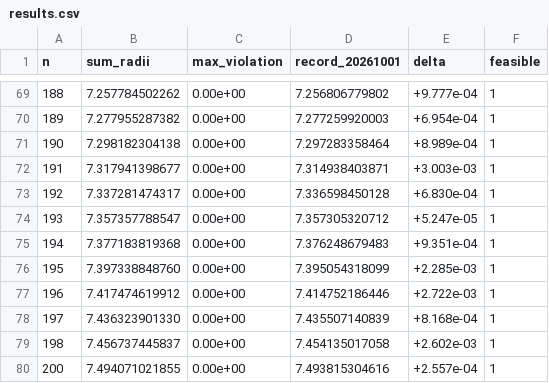
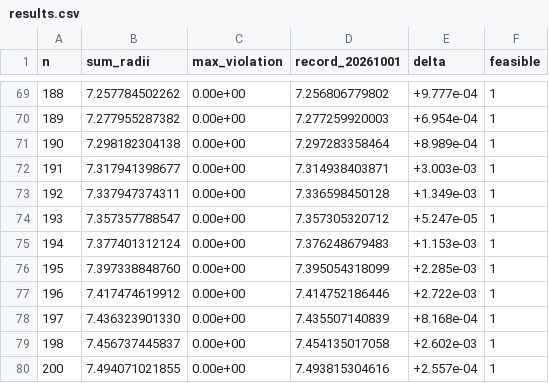
Before and after one commit to jasonzliang/circle-packing-sota, a CSV file: sota/si-v2-20261001-n101-200/results.csv, drawn as a sheet; only a part is shown, gaps mark what is left out.

```diff
--- a/sota/si-v2-20261001-n101-200/results.csv
+++ b/sota/si-v2-20261001-n101-200/results.csv
@@ -72,5 +72,5 @@ n,sum_radii,max_violation,record_20261001,delta,feasible
 191,7.317941398677,0.00e+00,7.314938403871,+3.003e-03,1
-192,7.337281474317,0.00e+00,7.336598450128,+6.830e-04,1
+192,7.337947374311,0.00e+00,7.336598450128,+1.349e-03,1
 193,7.357357788547,0.00e+00,7.357305320712,+5.247e-05,1
-194,7.377183819368,0.00e+00,7.376248679483,+9.351e-04,1
+194,7.377401312124,0.00e+00,7.376248679483,+1.153e-03,1
 195,7.397338848760,0.00e+00,7.395054318099,+2.285e-03,1
```
Also changed, not shown: 7 other files.
